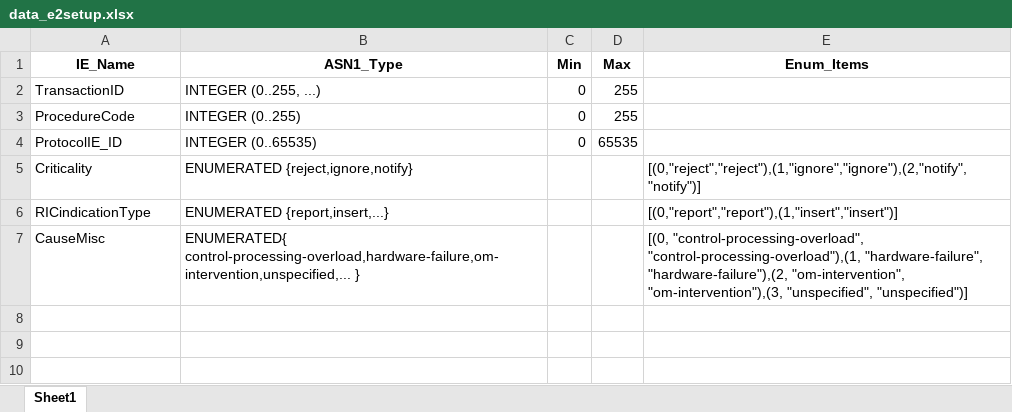
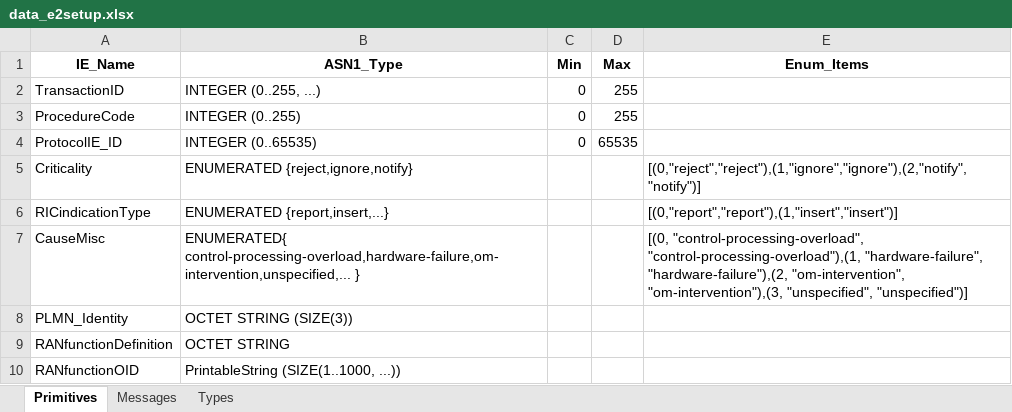
Before and after one commit to nguyenmanhdung183/ASN1-TOOL, an Excel workbook: data_e2setup.xlsx, sheet Primitives, drawn as a sheet; values as stored, in another font and other column widths than the file's, no borders; the diff names each change by its address in the sheet, - before the commit and + after, or states it on an @@ line.

Commit message:
update some type

```diff
--- a/data_e2setup.xlsx (sheet Primitives)
+++ b/data_e2setup.xlsx (sheet Primitives)
-sheet tab: Sheet1
+sheet tab: Primitives
+sheet tab: Messages
+sheet tab: Types
+row 8: PLMN_Identity | OCTET STRING (SIZE(3))
+row 9: RANfunctionDefinition | OCTET STRING
+row 10: RANfunctionOID | PrintableString (SIZE(1..1000, ...))
```
Also changed, not shown: 53 other files.
